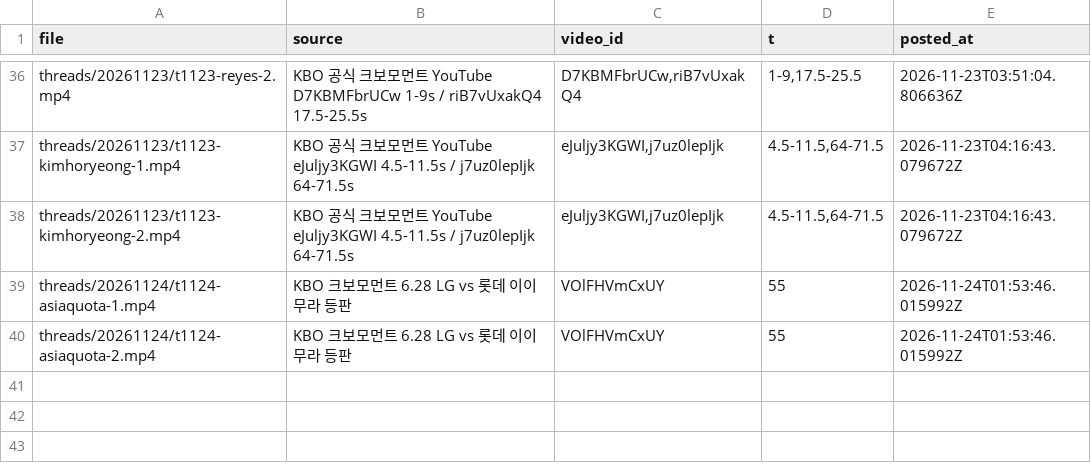
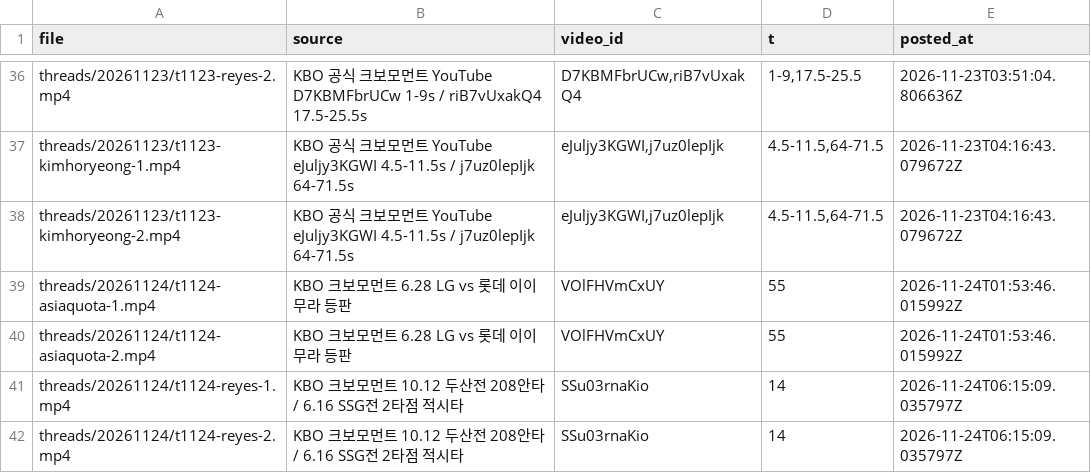
Before and after one commit to deenu0224/kbo-media, a CSV file: sources.csv, drawn as a sheet; only a part is shown, gaps mark what is left out.

```diff
--- a/sources.csv
+++ b/sources.csv
@@ -40 +40,3 @@ threads/20261124/t1124-asiaquota-1.mp4,KBO 크보모먼트 6.28 LG vs 롯데 이
 threads/20261124/t1124-asiaquota-2.mp4,KBO 크보모먼트 6.28 LG vs 롯데 이이무라 등판,VOlFHVmCxUY,55,2026-11-24T01:53:46.015992Z
+threads/20261124/t1124-reyes-1.mp4,KBO 크보모먼트 10.12 두산전 208안타 / 6.16 SSG전 2타점 적시타,SSu03rnaKio,14,2026-11-24T06:15:09.035797Z
+threads/20261124/t1124-reyes-2.mp4,KBO 크보모먼트 10.12 두산전 208안타 / 6.16 SSG전 2타점 적시타,SSu03rnaKio,14,2026-11-24T06:15:09.035797Z
```
Also changed, not shown: 2 other files.
